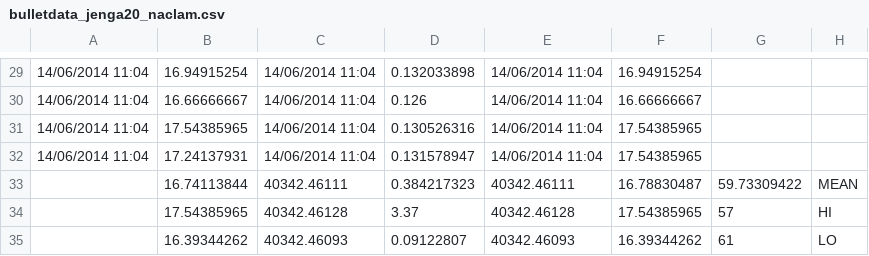
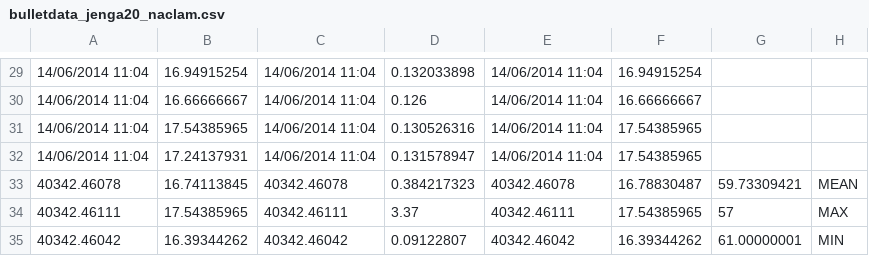
Before and after one commit to meltuhamy/native-calls-report, a CSV file: Pictures/bulletdata_jenga20_naclam.csv, drawn as a sheet; only a part is shown, gaps mark what is left out; removed rows and columns are numbered as before the commit, all else as after; the diff names each change by its address in the sheet, - before the commit and + after, or states it on an @@ line.

```diff
--- a/Pictures/bulletdata_jenga20_naclam.csv
+++ b/Pictures/bulletdata_jenga20_naclam.csv
-row 33:  | 16.74113844 | 40342.46111 | 0.384217323 | 40342.46111 | 16.78830487 | 59.73309422 | MEAN
-row 34:  | 17.54385965 | 40342.46128 | 3.37 | 40342.46128 | 17.54385965 | 57 | HI
-row 35:  | 16.39344262 | 40342.46093 | 0.09122807 | 40342.46093 | 16.39344262 | 61 | LO
+row 33: 40342.46078 | 16.74113845 | 40342.46078 | 0.384217323 | 40342.46078 | 16.78830487 | 59.73309421 | MEAN
+row 34: 40342.46111 | 17.54385965 | 40342.46111 | 3.37 | 40342.46111 | 17.54385965 | 57 | MAX
+row 35: 40342.46042 | 16.39344262 | 40342.46042 | 0.09122807 | 40342.46042 | 16.39344262 | 61.00000001 | MIN
```
Also changed, not shown: Pictures/bulletdata_cube1000_naclam.csv, Pictures/bulletdata_cube2000_naclam.csv, 4 other files.
